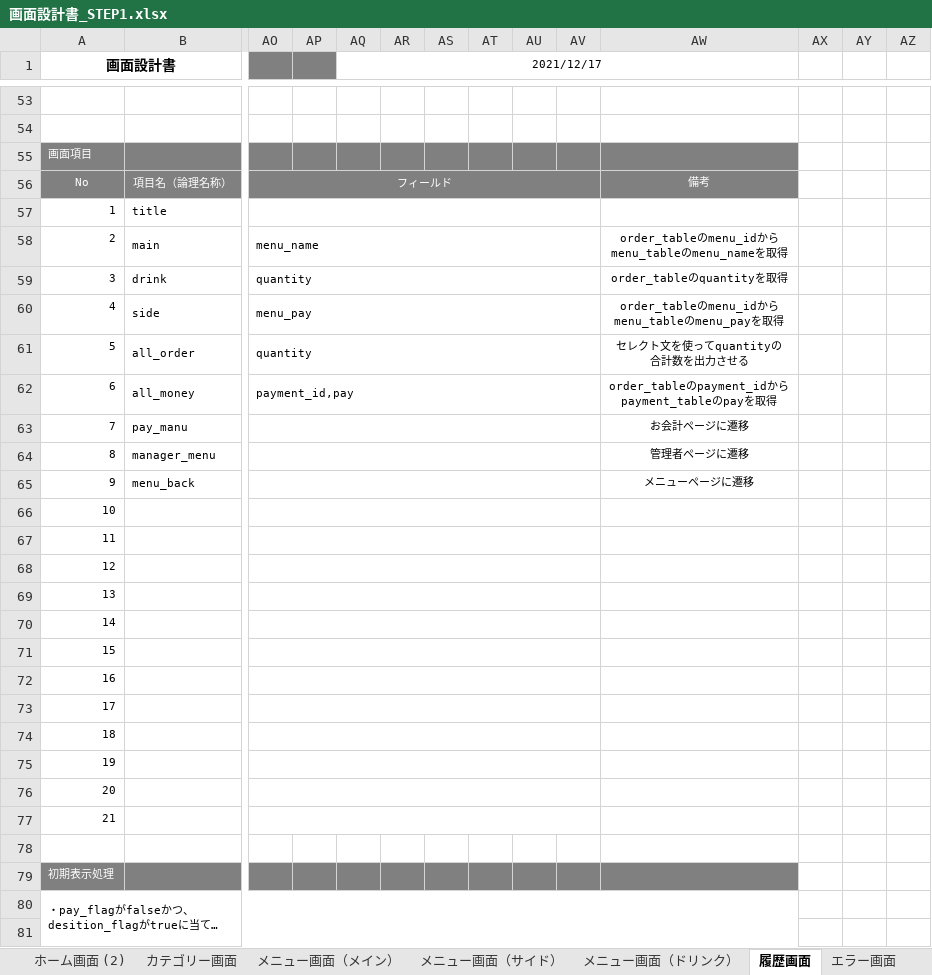
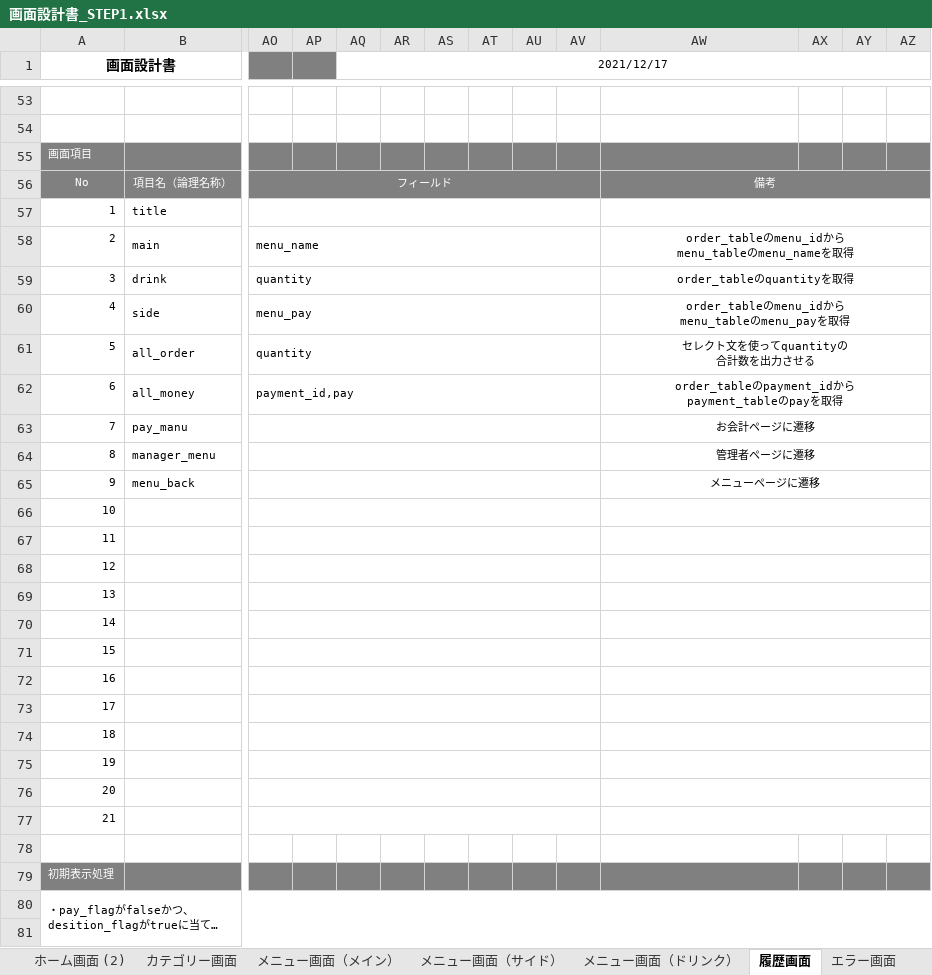
Before and after one commit to satotodob/D_Group_project, an Excel workbook: 設計書確定版/STEP1/画面設計書_STEP1.xlsx, sheet 履歴画面, drawn as a sheet; only a part is shown, gaps mark what is left out; long unchanged cells end in …; values as stored, in another font and other column widths than the file's, no borders; charts and pictures not drawn; removed rows and columns are numbered as before the commit, all else as after; the diff covers the shown part only; the diff names each change by its address in the sheet, - before the commit and + after, or states it on an @@ line.

```diff
--- a/設計書確定版/STEP1/画面設計書_STEP1.xlsx (sheet 履歴画面)
+++ b/設計書確定版/STEP1/画面設計書_STEP1.xlsx (sheet 履歴画面)
-AQ1:AW1 merged
+AQ1:AZ1 merged
-AX55:AZ56 fill: none
+AX55:AZ56 fill: #808080
+AW56:AZ56 merged
+AW57:AZ57 merged
+AW58:AZ58 merged
+AW59:AZ59 merged
+AW60:AZ60 merged
+AW61:AZ61 merged
+AW62:AZ62 merged
+AW63:AZ63 merged
+AW64:AZ64 merged
+AW65:AZ65 merged
+AW66:AZ66 merged
+AW67:AZ67 merged
+AW68:AZ68 merged
+AW69:AZ69 merged
+AW70:AZ70 merged
+AW71:AZ71 merged
+AW72:AZ72 merged
+AW73:AZ73 merged
+AW74:AZ74 merged
+AW75:AZ75 merged
+AW76:AZ76 merged
+AW77:AZ77 merged
-AX79:AZ79 fill: none
+AX79:AZ79 fill: #808080
-A80:AW82 merged
+A80:AZ82 merged
```
Also changed, not shown: 2 edited cells, cell formats and merged cells elsewhere in this sheet, charts or pictures, 設計書確定版/STEP2/画面設計書part2.xlsx.
